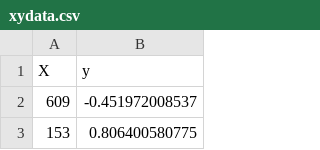
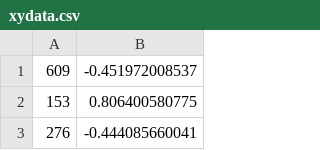
Before and after one commit to glamp/bashplotlib, a CSV file: data/xydata.csv, drawn as a sheet; only a part is shown; the shorter side is filled out with more unchanged rows; the diff names each change by its address in the sheet, - before the commit and + after, or states it on an @@ line.

```diff
--- a/data/xydata.csv
+++ b/data/xydata.csv
-row 1: X | y
```
Also changed, not shown: data/xydata-headers.csv, 9 other files.
